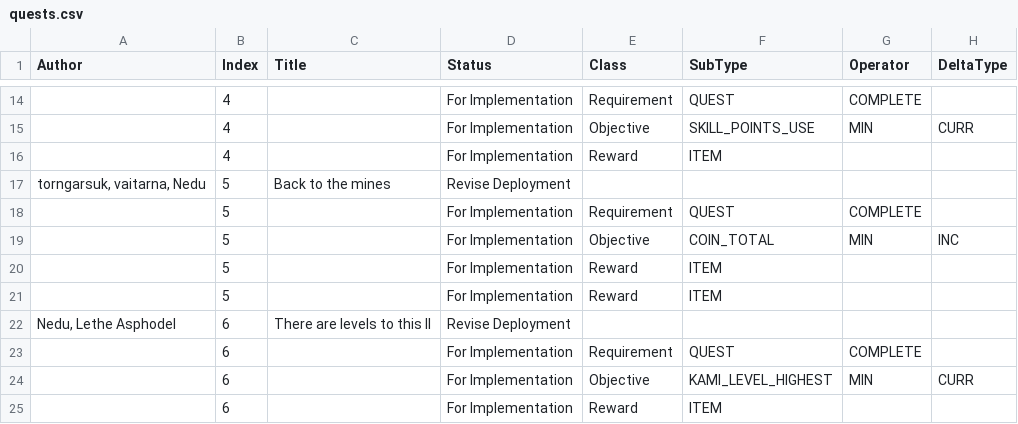
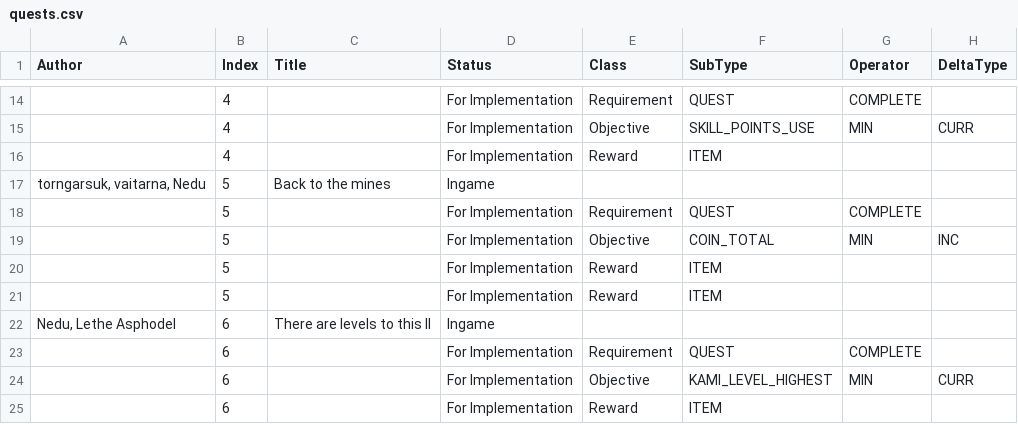
Before and after one commit to kanyaveral/kamigotchi, a CSV file: packages/contracts/src/deployment/world/data/quests/quests.csv, drawn as a sheet; only a part is shown, gaps mark what is left out; the diff covers the shown part only; the diff names each change by its address in the sheet, - before the commit and + after, or states it on an @@ line.

```diff
--- a/packages/contracts/src/deployment/world/data/quests/quests.csv
+++ b/packages/contracts/src/deployment/world/data/quests/quests.csv
-D17 (Status): Revise Deployment
+D17 (Status): Ingame
-D22 (Status): Revise Deployment
+D22 (Status): Ingame
```
Also changed, not shown: 8 added rows and 5 edited cells elsewhere in this file, 4 other files.
